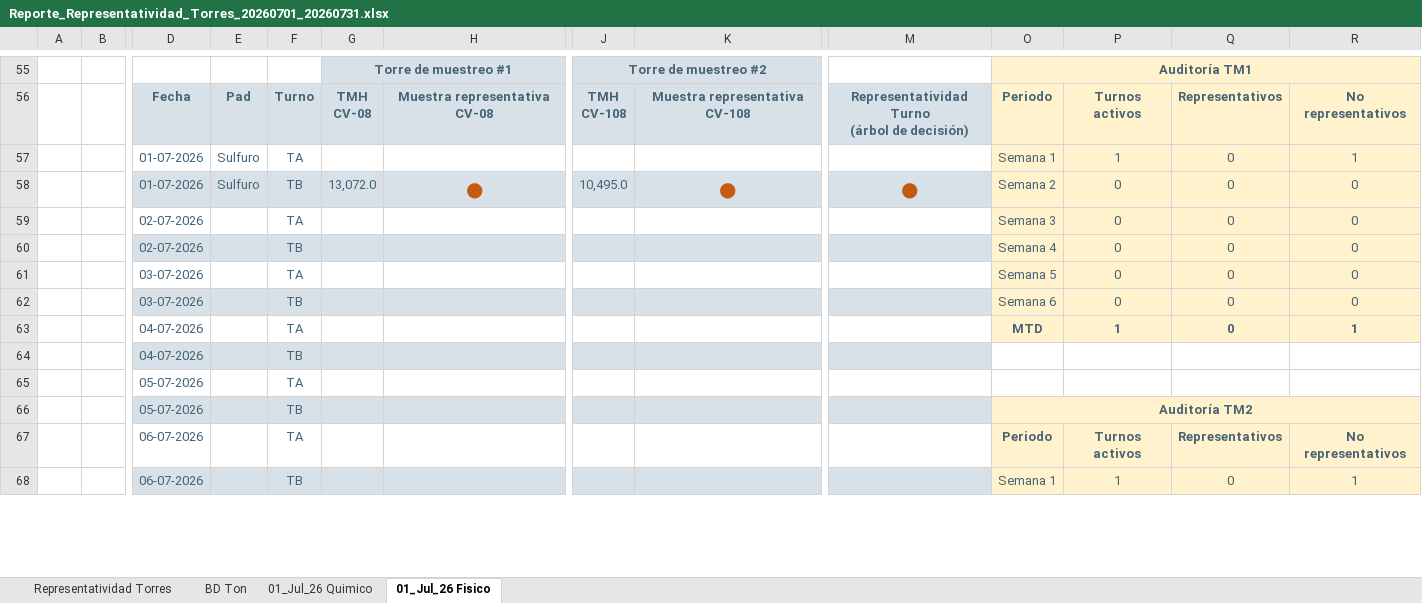
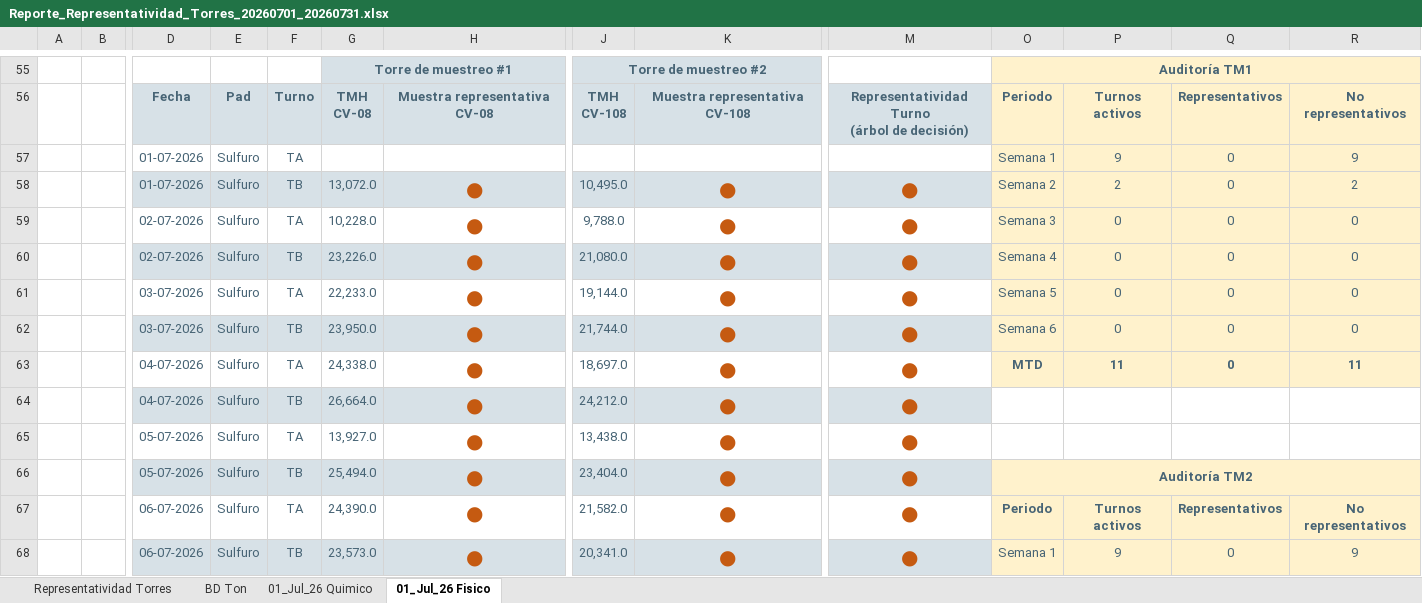
Before and after one commit to furetasimplex/DashReportabilidadSIIRUreta-, an Excel workbook: report_export/exports/Reporte_Representatividad_Torres_20260701_20260731.xlsx, sheet 01_Jul_26 Fisico, drawn as a sheet; only a part is shown, gaps mark what is left out; values as stored, in another font and other column widths than the file's, no borders; charts and pictures not drawn; removed rows and columns are numbered as before the commit, all else as after; rows hold the shown columns only; the diff covers the shown part only; the diff names each change by its address in the sheet, - before the commit and + after, or states it on an @@ line.

```diff
--- a/report_export/exports/Reporte_Representatividad_Torres_20260701_20260731.xlsx (sheet 01_Jul_26 Fisico)
+++ b/report_export/exports/Reporte_Representatividad_Torres_20260701_20260731.xlsx (sheet 01_Jul_26 Fisico)
-P57: 1
+P57: 9
-R57: 1
+R57: 9
-P58: 0
+P58: 2
-R58: 0
+R58: 2
-E59:E62: (empty)
+E59:E62: Sulfuro
-G59: (empty)
+G59: 10,228.0
-H59:H62: (empty)
+H59:H62: ●
-J59: (empty)
+J59: 9,788.0
-K59:K62: (empty)
+K59:K62: ●
-M59:M62: (empty)
+M59:M62: ●
-G60: (empty)
+G60: 23,226.0
-J60: (empty)
+J60: 21,080.0
-G61: (empty)
+G61: 22,233.0
-J61: (empty)
+J61: 19,144.0
-G62: (empty)
+G62: 23,950.0
-J62: (empty)
+J62: 21,744.0
-row 63:  |  | 04-07-2026 |  | TA |  |  |  |  |  | MTD | 1 | 0 | 1
-row 64:  |  | 04-07-2026 |  | TB
-row 65:  |  | 05-07-2026 |  | TA
-row 66:  |  | 05-07-2026 |  | TB |  |  |  |  |  | Auditoría TM2
+row 63:  |  | 04-07-2026 | Sulfuro | TA | 24,338.0 | ● | 18,697.0 | ● | ● | MTD | 11 | 0 | 11
+row 64:  |  | 04-07-2026 | Sulfuro | TB | 26,664.0 | ● | 24,212.0 | ● | ●
+row 65:  |  | 05-07-2026 | Sulfuro | TA | 13,927.0 | ● | 13,438.0 | ● | ●
+row 66:  |  | 05-07-2026 | Sulfuro | TB | 25,494.0 | ● | 23,404.0 | ● | ● | Auditoría TM2
-E67: (empty)
+E67: Sulfuro
-G67: (empty)
+G67: 24,390.0
-H67: (empty)
+H67: ●
-J67: (empty)
+J67: 21,582.0
-K67: (empty)
+K67: ●
-M67: (empty)
+M67: ●
-row 68:  |  | 06-07-2026 |  | TB |  |  |  |  |  | Semana 1 | 1 | 0 | 1
+row 68:  |  | 06-07-2026 | Sulfuro | TB | 23,573.0 | ● | 20,341.0 | ● | ● | Semana 1 | 9 | 0 | 9
```
Also changed, not shown: 7 added rows, 3 removed rows and 19 edited cells elsewhere in this sheet, sheet 01_Jul_26 Quimico, sheet BD Ton, sheet Representatividad Torres, hidden cells, charts or pictures, report_export/exports/Reporte_Representatividad_Torres_20260601_20260630.xlsx, 5 other files.
